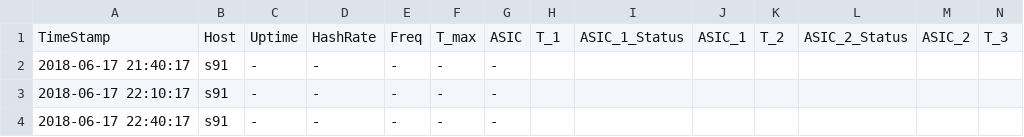
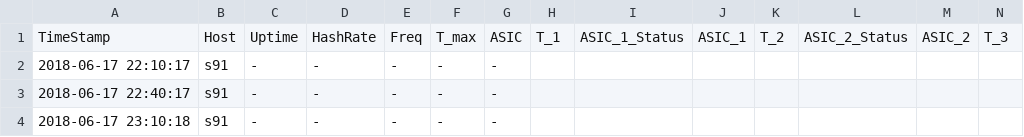
Before and after one commit to tomtorggler/stats, a CSV file: _data/s91stats.csv, drawn as a sheet; only a part is shown; the shorter side is filled out with more unchanged rows; rows hold the shown columns only; the diff names each change by its address in the sheet, - before the commit and + after, or states it on an @@ line.

```diff
--- a/_data/s91stats.csv
+++ b/_data/s91stats.csv
-row 2: 2018-06-17 21:40:17 | s91 | - | - | - | - | -
```
Also changed, not shown: _data/earnings.csv, _data/l31stats.csv, 3 other files.
